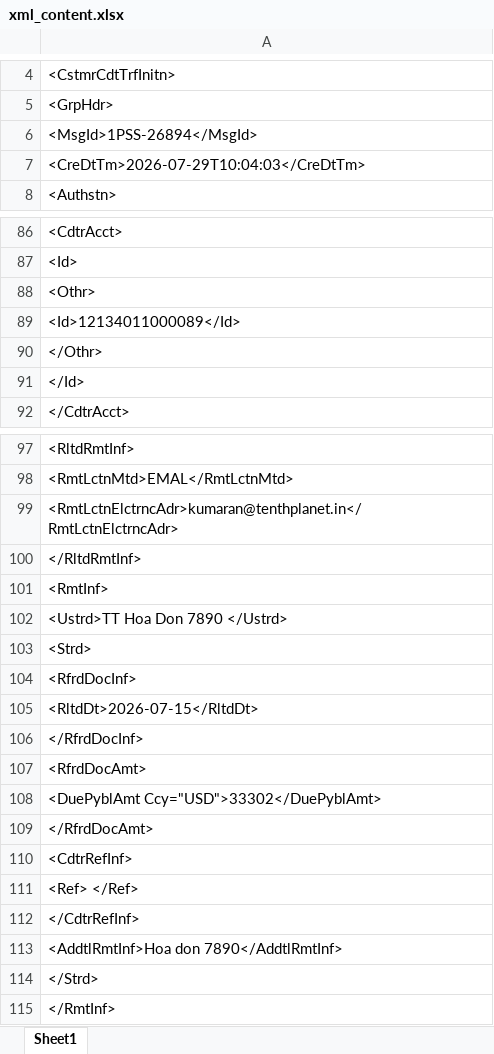
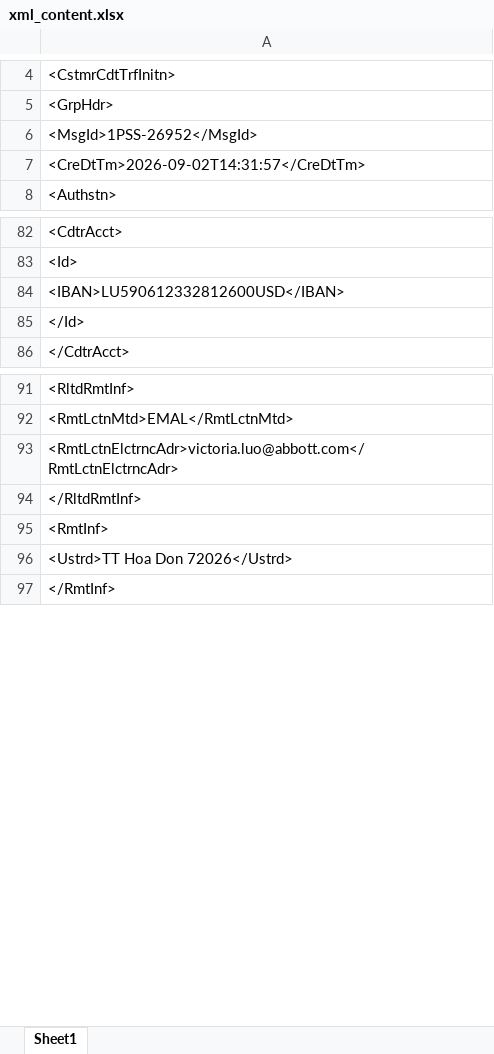
Before and after one commit to chithuapham/mse-python-ml-learning, an Excel workbook: notebooks/xml_content.xlsx, sheet Sheet1, drawn as a sheet; only a part is shown, gaps mark what is left out; values as stored, in another font and other column widths than the file's, no borders; removed rows and columns are numbered as before the commit, all else as after; the diff covers the shown part only; the diff names each change by its address in the sheet, - before the commit and + after, or states it on an @@ line.

```diff
--- a/notebooks/xml_content.xlsx (sheet Sheet1)
+++ b/notebooks/xml_content.xlsx (sheet Sheet1)
-A6: <MsgId>1PSS-26894</MsgId>
+A6: <MsgId>1PSS-26952</MsgId>
-A7: <CreDtTm>2026-07-29T10:04:03</CreDtTm>
+A7: <CreDtTm>2026-09-02T14:31:57</CreDtTm>
-A84: <Othr>
+A84: <IBAN>LU590612332812600USD</IBAN>
-row 89: <Id>12134011000089</Id>
-row 90: </Othr>
-A93: <RmtLctnElctrncAdr>kumaran@tenthplanet.in</RmtLctnElctrncAdr>
+A93: <RmtLctnElctrncAdr>victoria.luo@abbott.com</RmtLctnElctrncAdr>
-A96: <Ustrd>TT Hoa Don 7890 </Ustrd>
+A96: <Ustrd>TT Hoa Don 72026</Ustrd>
-row 103: <Strd>
-row 104: <RfrdDocInf>
-row 105: <RltdDt>2026-07-15</RltdDt>
-row 106: </RfrdDocInf>
-row 107: <RfrdDocAmt>
-row 108: <DuePyblAmt Ccy="USD">33302</DuePyblAmt>
-row 109: </RfrdDocAmt>
-row 110: <CdtrRefInf>
-row 111: <Ref> </Ref>
-row 112: </CdtrRefInf>
-row 113: <AddtlRmtInf>Hoa don 7890</AddtlRmtInf>
-row 114: </Strd>
```
Also changed, not shown: 4 removed rows and 14 edited cells elsewhere in this sheet, 9 other files.
